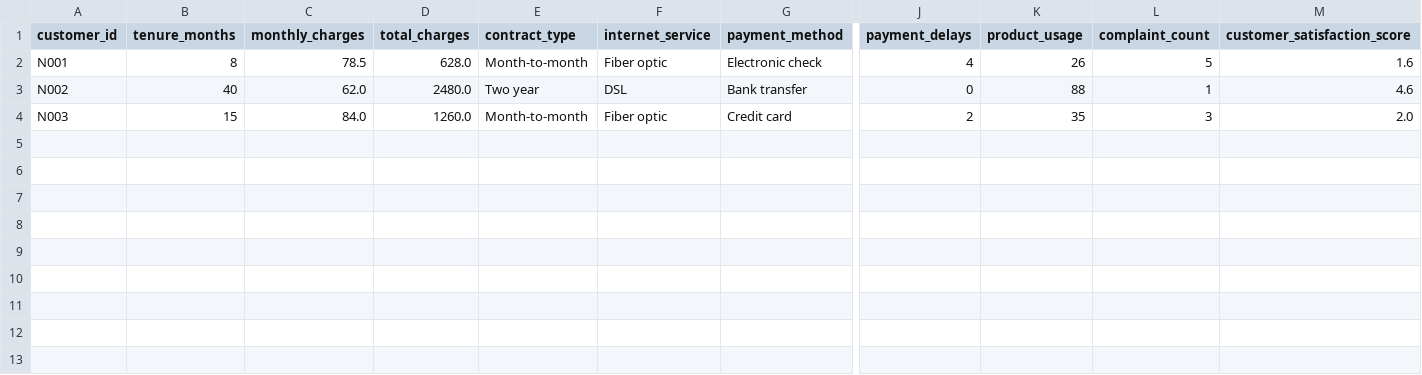
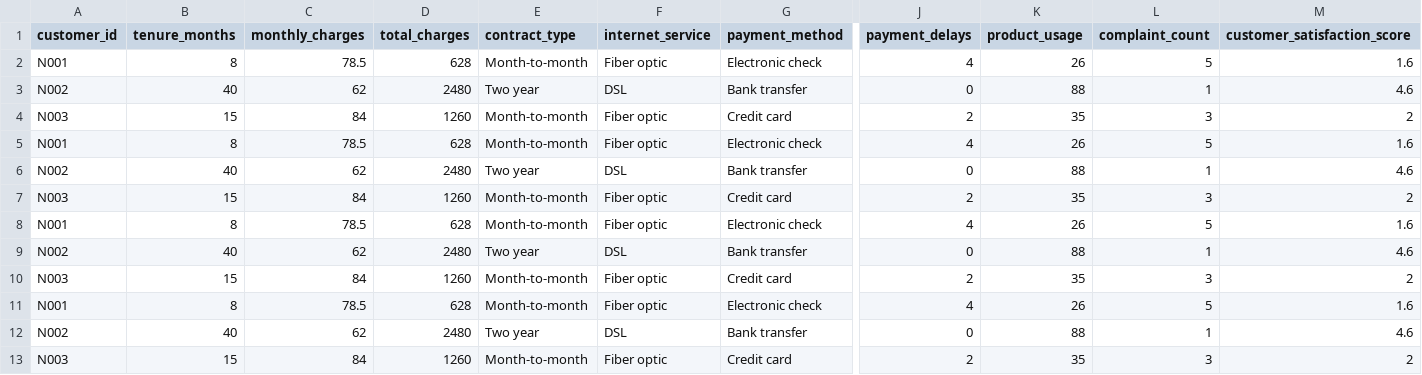
Before and after one commit to akshatk1997/Retentioniq, a CSV file: data/new_customers.csv, drawn as a sheet; only a part is shown, gaps mark what is left out; rows hold the shown columns only; the diff names each change by its address in the sheet, - before the commit and + after, or states it on an @@ line.

```diff
--- a/data/new_customers.csv
+++ b/data/new_customers.csv
-D2 (total_charges): 628.0
+D2 (total_charges): 628
-C3 (monthly_charges): 62.0
+C3 (monthly_charges): 62
-D3 (total_charges): 2480.0
+D3 (total_charges): 2480
-C4 (monthly_charges): 84.0
+C4 (monthly_charges): 84
-D4 (total_charges): 1260.0
+D4 (total_charges): 1260
-M4 (customer_satisfaction_score): 2.0
+M4 (customer_satisfaction_score): 2
+row 5: N001 | 8 | 78.5 | 628 | Month-to-month | Fiber optic | Electronic check | 4 | 26 | 5 | 1.6
+row 6: N002 | 40 | 62 | 2480 | Two year | DSL | Bank transfer | 0 | 88 | 1 | 4.6
+row 7: N003 | 15 | 84 | 1260 | Month-to-month | Fiber optic | Credit card | 2 | 35 | 3 | 2
+row 8: N001 | 8 | 78.5 | 628 | Month-to-month | Fiber optic | Electronic check | 4 | 26 | 5 | 1.6
+row 9: N002 | 40 | 62 | 2480 | Two year | DSL | Bank transfer | 0 | 88 | 1 | 4.6
+row 10: N003 | 15 | 84 | 1260 | Month-to-month | Fiber optic | Credit card | 2 | 35 | 3 | 2
+row 11: N001 | 8 | 78.5 | 628 | Month-to-month | Fiber optic | Electronic check | 4 | 26 | 5 | 1.6
+row 12: N002 | 40 | 62 | 2480 | Two year | DSL | Bank transfer | 0 | 88 | 1 | 4.6
+row 13: N003 | 15 | 84 | 1260 | Month-to-month | Fiber optic | Credit card | 2 | 35 | 3 | 2
```
Also changed, not shown: 2 other files.
